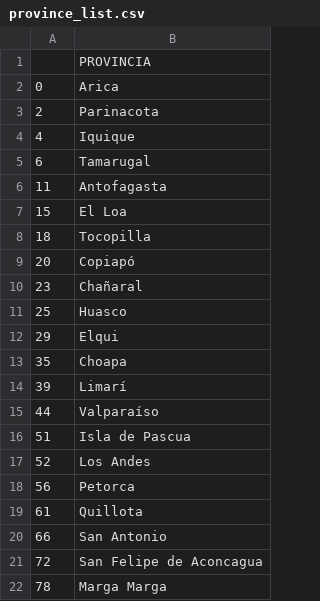
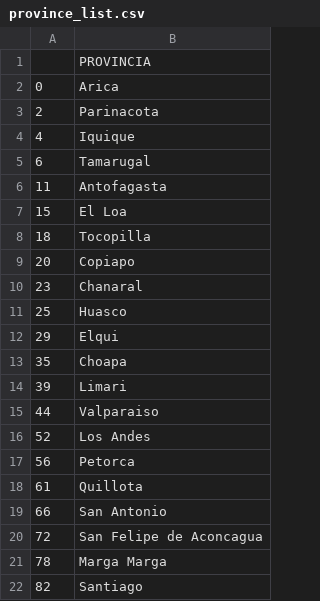
Before and after one commit to pbrevis/CarbonMaps, a CSV file: province_list.csv, drawn as a sheet; only a part is shown; the shorter side is filled out with more unchanged rows; the diff covers the shown part only.

```diff
--- a/province_list.csv
+++ b/province_list.csv
@@ -8,4 +8,4 @@
 18,Tocopilla
-20,Copiapó
-23,Chañaral
+20,Copiapo
+23,Chanaral
 25,Huasco
@@ -13,5 +13,4 @@
 35,Choapa
-39,Limarí
-44,Valparaíso
-51,Isla de Pascua
+39,Limari
+44,Valparaiso
 52,Los Andes
```
Also changed, not shown: 10 edited cells elsewhere in this file.
